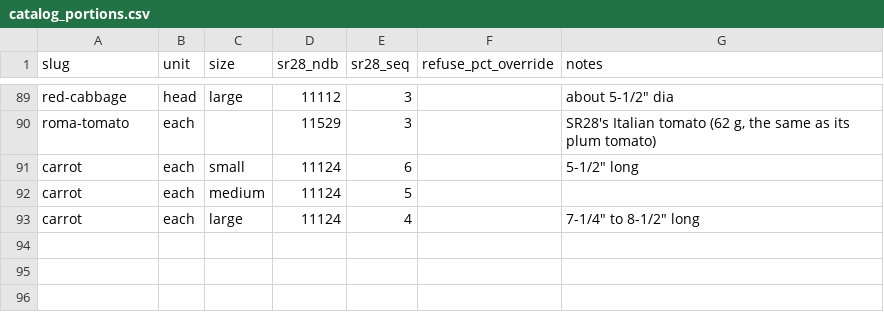
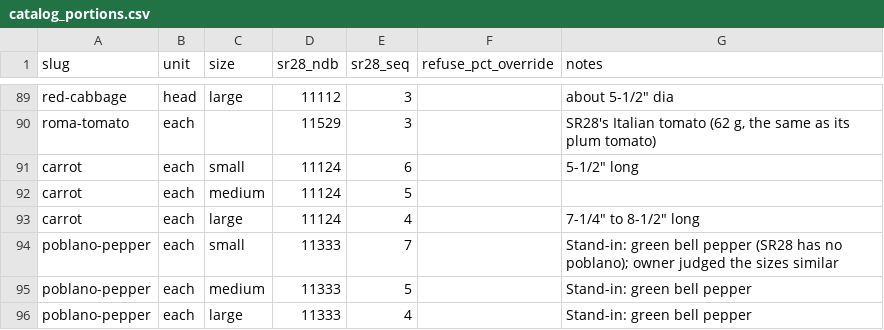
Before and after one commit to rmvw96-spec/patch-and-pantry, a CSV file: backend/app/seed_data/catalog_portions.csv, drawn as a sheet; only a part is shown, gaps mark what is left out; the diff names each change by its address in the sheet, - before the commit and + after, or states it on an @@ line.

```diff
--- a/backend/app/seed_data/catalog_portions.csv
+++ b/backend/app/seed_data/catalog_portions.csv
+row 94: poblano-pepper | each | small | 11333 | 7 |  | Stand-in: green bell pepper (SR28 has no poblano); owner judged the sizes similar
+row 95: poblano-pepper | each | medium | 11333 | 5 |  | Stand-in: green bell pepper
+row 96: poblano-pepper | each | large | 11333 | 4 |  | Stand-in: green bell pepper
```
Also changed, not shown: backend/app/seed_data/catalog_aliases.csv, backend/app/seed_data/catalog_crosswalk.csv, 4 other files.
